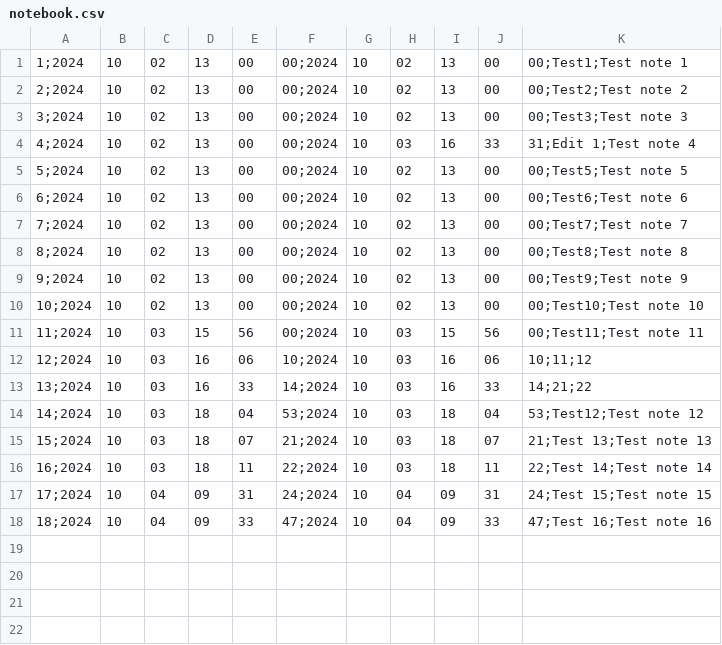
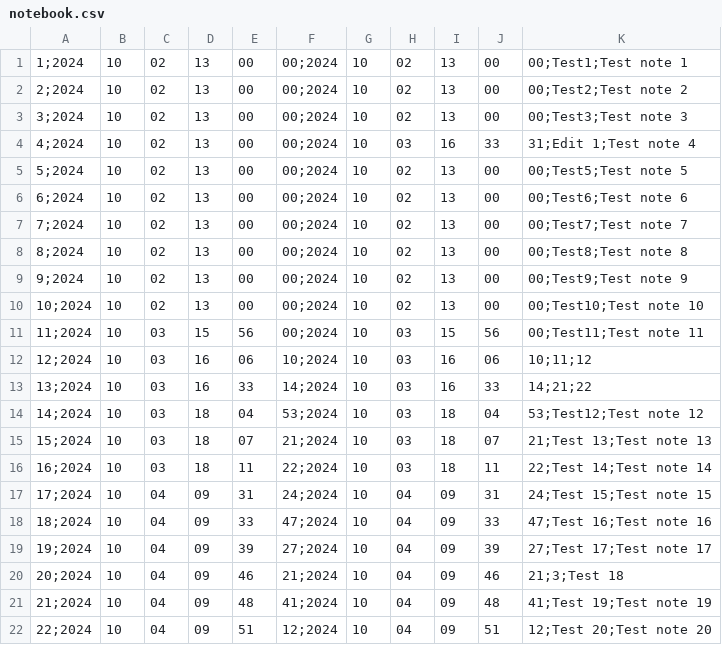
Before and after one commit to Merryguan/GB_Dev_Tester_Python_Exam, a CSV file: notebook.csv, drawn as a sheet; the diff names each change by its address in the sheet, - before the commit and + after, or states it on an @@ line.

```diff
--- a/notebook.csv
+++ b/notebook.csv
+row 19: 19;2024 | 10 | 04 | 09 | 39 | 27;2024 | 10 | 04 | 09 | 39 | 27;Test 17;Test note 17
+row 20: 20;2024 | 10 | 04 | 09 | 46 | 21;2024 | 10 | 04 | 09 | 46 | 21;3;Test 18
+row 21: 21;2024 | 10 | 04 | 09 | 48 | 41;2024 | 10 | 04 | 09 | 48 | 41;Test 19;Test note 19
+row 22: 22;2024 | 10 | 04 | 09 | 51 | 12;2024 | 10 | 04 | 09 | 51 | 12;Test 20;Test note 20
```
Also changed, not shown: 1 other file.
